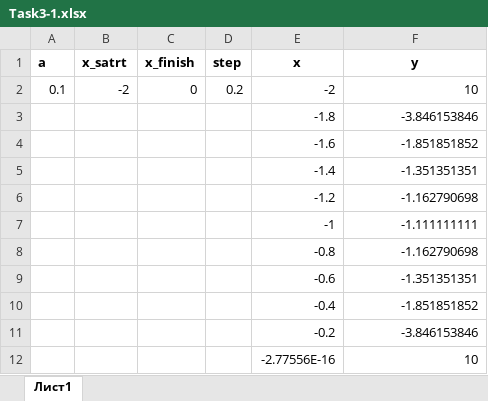
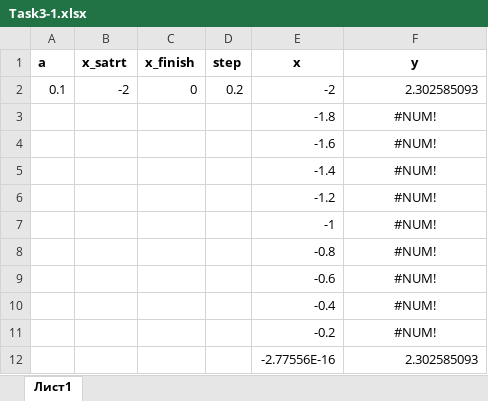
Before and after one commit to MarinaPaley/Informatics, an Excel workbook: Task 3/Task3-1.xlsx, sheet Лист1, drawn as a sheet; values as stored, in another font and other column widths than the file's, no borders; the diff names each change by its address in the sheet, - before the commit and + after, or states it on an @@ line.

```diff
--- a/Task 3/Task3-1.xlsx (sheet Лист1)
+++ b/Task 3/Task3-1.xlsx (sheet Лист1)
-F2 (y): 10
+F2 (y): 2.302585093
-F3 (y): -3.846153846
+F3 (y): #NUM!
-F3:F11 alignment: right
+F3:F11 alignment: center
-F4 (y): -1.851851852
+F4 (y): #NUM!
-F5 (y): -1.351351351
+F5 (y): #NUM!
-F6 (y): -1.162790698
+F6 (y): #NUM!
-F7 (y): -1.111111111
+F7 (y): #NUM!
-F8 (y): -1.162790698
+F8 (y): #NUM!
-F9 (y): -1.351351351
+F9 (y): #NUM!
-F10 (y): -1.851851852
+F10 (y): #NUM!
-F11 (y): -3.846153846
+F11 (y): #NUM!
-F12 (y): 10
+F12 (y): 2.302585093
```
Also changed, not shown: 1 other file.
